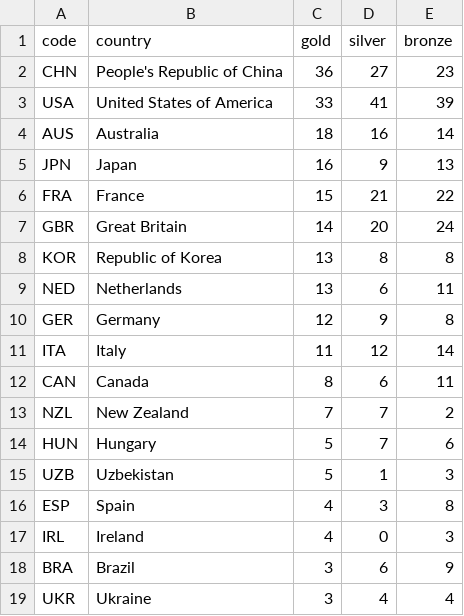
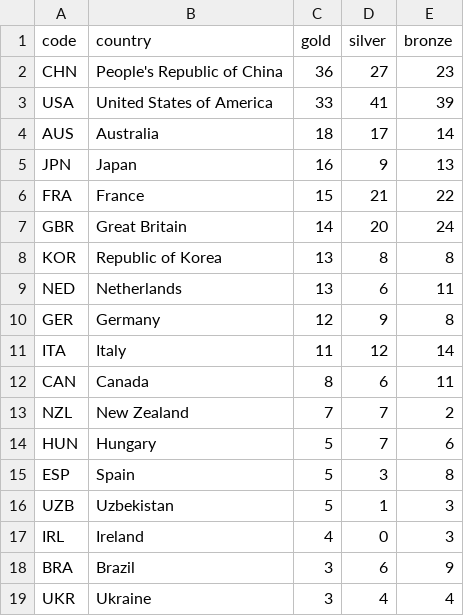
Before and after one commit to taniki/paris2024-data, a CSV file: datasets/medal_countries.wide.auto.csv, drawn as a sheet; only a part is shown.

```diff
--- a/datasets/medal_countries.wide.auto.csv
+++ b/datasets/medal_countries.wide.auto.csv
@@ -3,3 +3,3 @@ CHN,People's Republic of China,36,27,23
 USA,United States of America,33,41,39
-AUS,Australia,18,16,14
+AUS,Australia,18,17,14
 JPN,Japan,16,9,13
@@ -14,4 +14,4 @@ NZL,New Zealand,7,7,2
 HUN,Hungary,5,7,6
+ESP,Spain,5,3,8
 UZB,Uzbekistan,5,1,3
-ESP,Spain,4,3,8
 IRL,Ireland,4,0,3
```
Also changed, not shown: datasets/medal_countries.long.auto.csv, datasets/medallists.csv, 1 other file.
